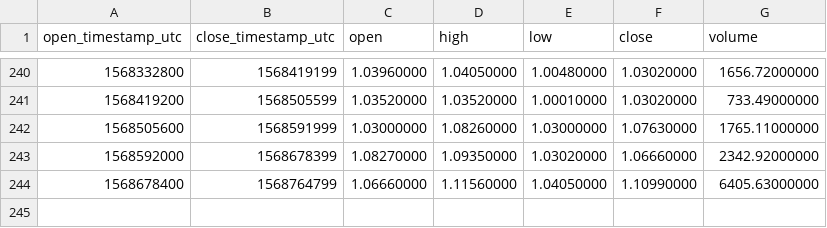
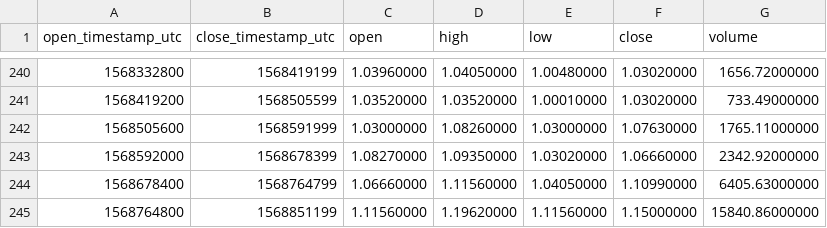
Before and after one commit to cryptobigbro/binance-WAVESUSDC, a CSV file: binance-WAVESUSDC-1d.csv, drawn as a sheet; only a part is shown, gaps mark what is left out; the diff names each change by its address in the sheet, - before the commit and + after, or states it on an @@ line.

```diff
--- a/binance-WAVESUSDC-1d.csv
+++ b/binance-WAVESUSDC-1d.csv
+row 245: 1568764800 | 1568851199 | 1.11560000 | 1.19620000 | 1.11560000 | 1.15000000 | 15840.86000000
```
Also changed, not shown: binance-WAVESUSDC-1h.csv, binance-WAVESUSDC-1w.csv.
